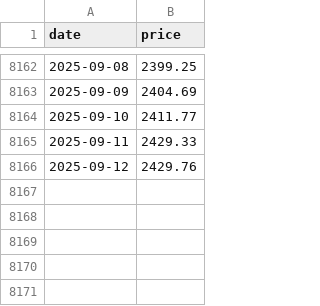
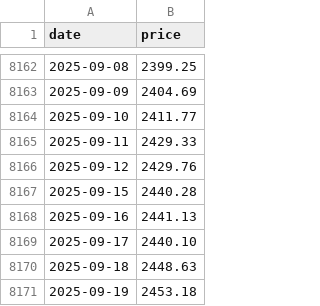
Before and after one commit to jansepke/historic-stock-market-crashes, a CSV file: data-sources/msci-acwi-imi.csv, drawn as a sheet; only a part is shown, gaps mark what is left out.

Commit message:
update data

```diff
--- a/data-sources/msci-acwi-imi.csv
+++ b/data-sources/msci-acwi-imi.csv
@@ -8166 +8166,6 @@ date,price
 2025-09-12,2429.76
+2025-09-15,2440.28
+2025-09-16,2441.13
+2025-09-17,2440.10
+2025-09-18,2448.63
+2025-09-19,2453.18
```
Also changed, not shown: data-sources/msci-world-esg-screened.csv, data-sources/msci-world-growth.csv, 5 other files.
